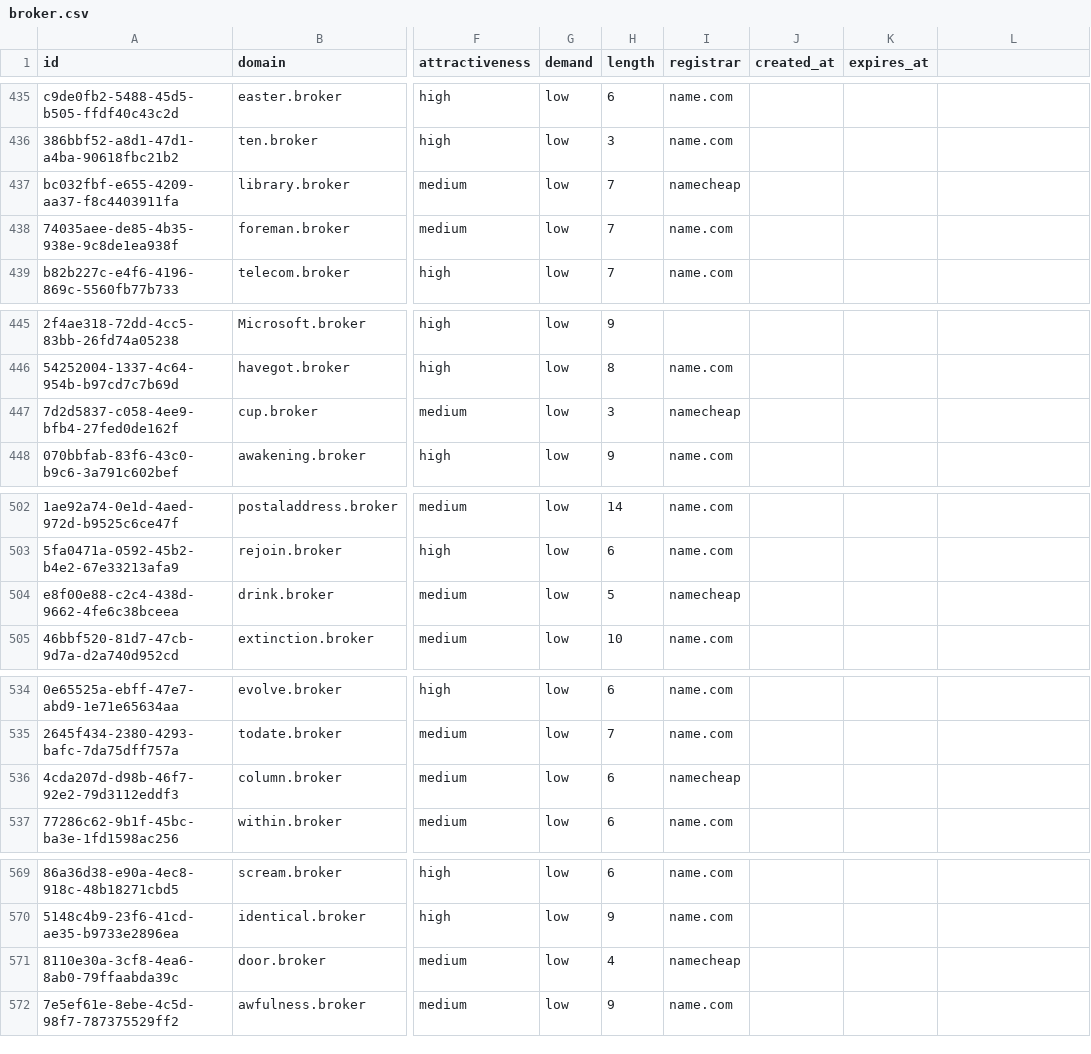
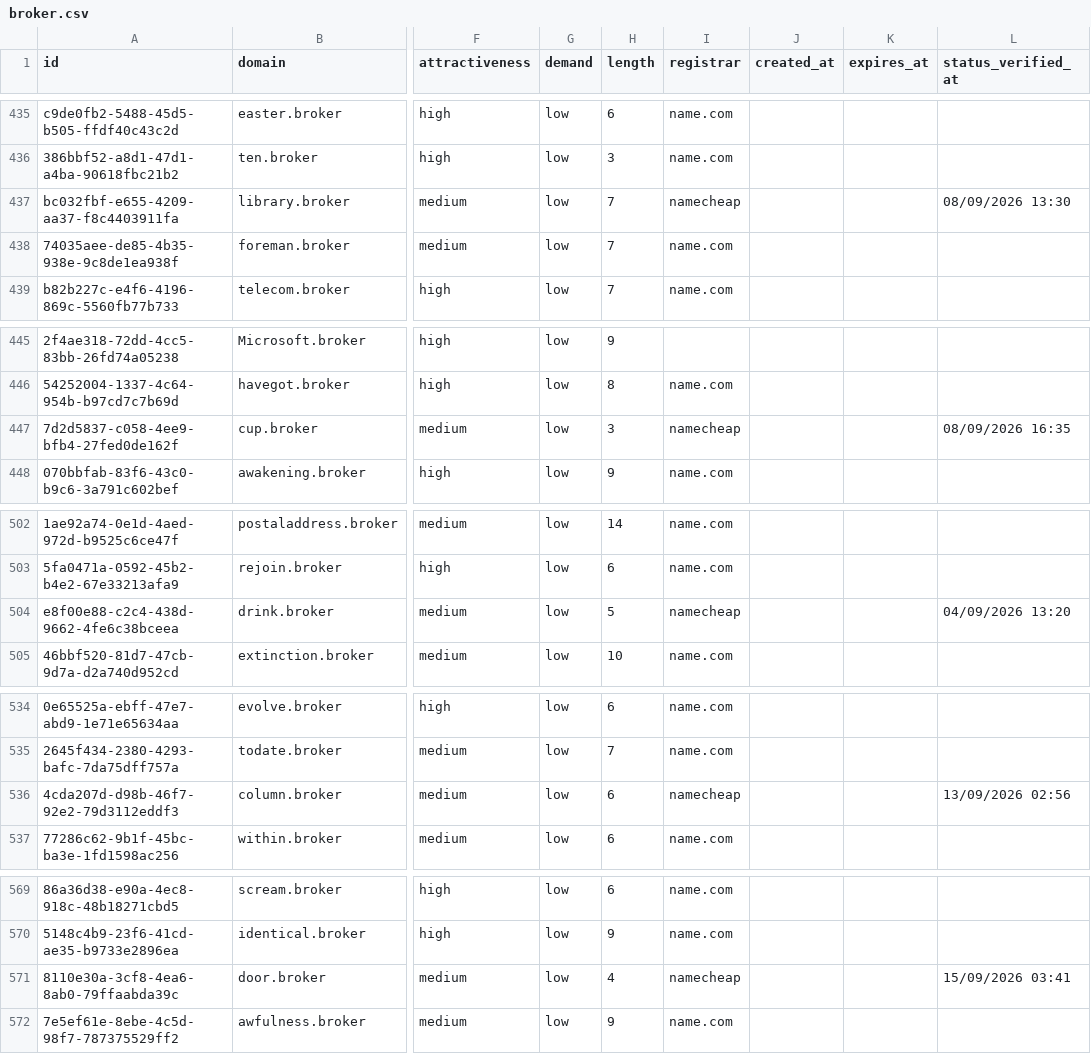
Before and after one commit to UniqueDomains/broker-oneword-domains, a CSV file: broker.csv, drawn as a sheet; only a part is shown, gaps mark what is left out; the diff covers the shown part only; the diff names each change by its address in the sheet, - before the commit and + after, or states it on an @@ line.

```diff
--- a/broker.csv
+++ b/broker.csv
-L1: (empty)
+L1: status_verified_at
-L437 (status_verified_at): (empty)
+L437 (status_verified_at): 08/09/2026 13:30
-L447 (status_verified_at): (empty)
+L447 (status_verified_at): 08/09/2026 16:35
-L504 (status_verified_at): (empty)
+L504 (status_verified_at): 04/09/2026 13:20
-L536 (status_verified_at): (empty)
+L536 (status_verified_at): 13/09/2026 02:56
-L571 (status_verified_at): (empty)
+L571 (status_verified_at): 15/09/2026 03:41
```
Also changed, not shown: 21 edited cells elsewhere in this file, 6 other files.
